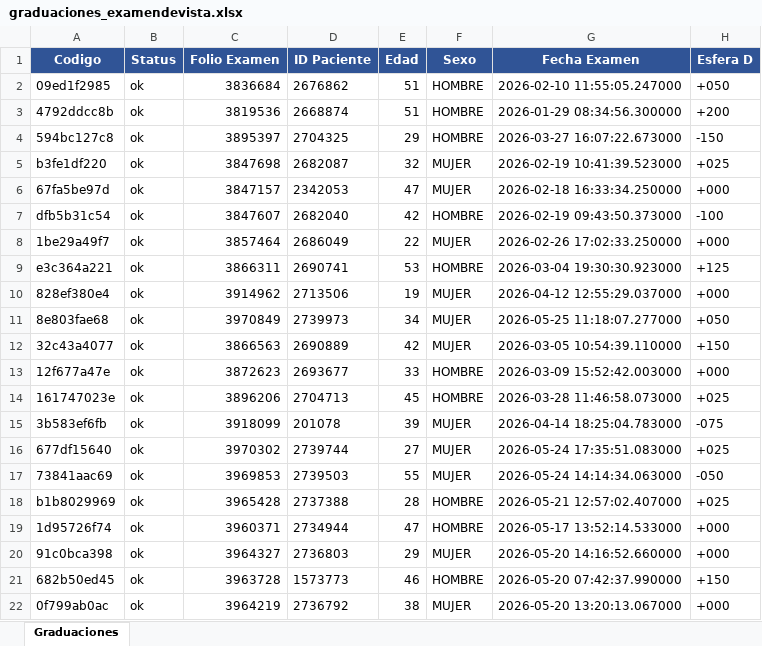
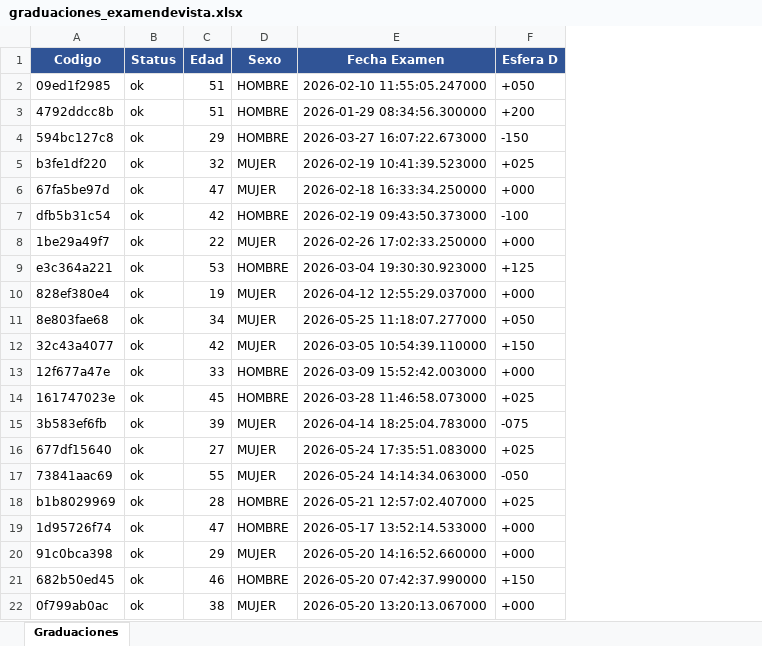
Before and after one commit to hulamo/eyexam_data_public, an Excel workbook: graduaciones_examendevista.xlsx, sheet Graduaciones, drawn as a sheet; only a part is shown; values as stored, in another font and other column widths than the file's, no borders; the diff names each change by its address in the sheet, - before the commit and + after, or states it on an @@ line.

```diff
--- a/graduaciones_examendevista.xlsx (sheet Graduaciones)
+++ b/graduaciones_examendevista.xlsx (sheet Graduaciones)
-column C (Folio Examen), rows 2-22: 3836684 | 3819536 | 3895397 | 3847698 | 3847157 | 3847607 | 3857464 | 3866311 | 3914962 | 3970849 | 3866563 | 3872623 | 3896206 | 3918099 | 3970302 | 3969853 | 3965428 | 3960371 | 3964327 | 3963728 | 3964219
-column D (ID Paciente), rows 2-22: 2676862 | 2668874 | 2704325 | 2682087 | 2342053 | 2682040 | 2686049 | 2690741 | 2713506 | 2739973 | 2690889 | 2693677 | 2704713 | 201078 | 2739744 | 2739503 | 2737388 | 2734944 | 2736803 | 1573773 | 2736792
```
Also changed, not shown: 3 other files.
